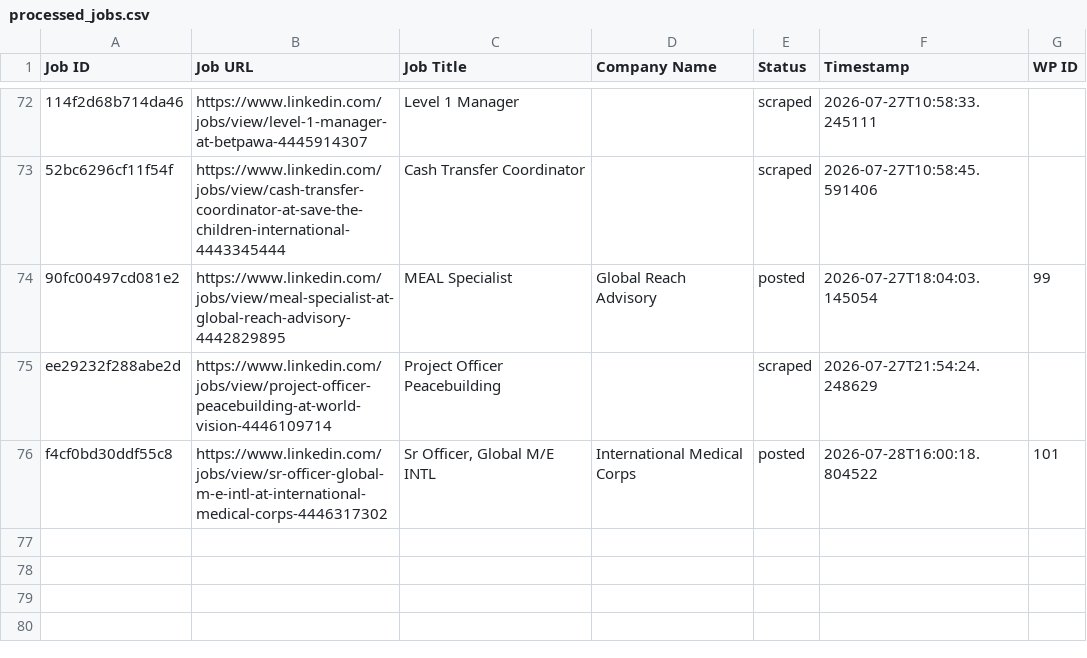
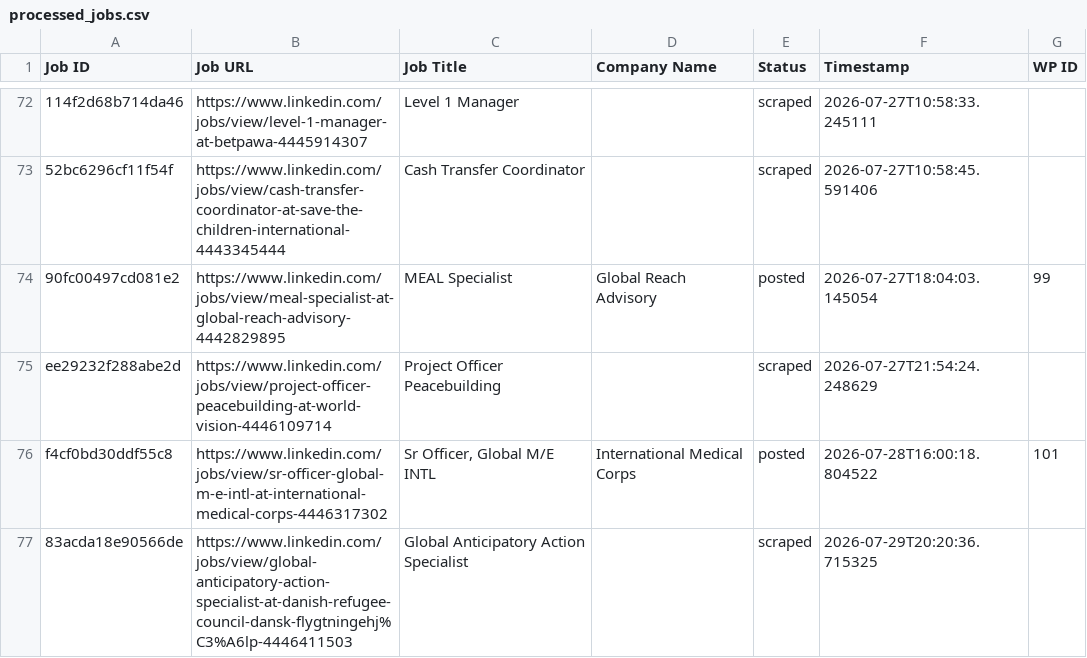
Before and after one commit to innovationinc2000/ss, a CSV file: processed_jobs.csv, drawn as a sheet; only a part is shown, gaps mark what is left out; the diff names each change by its address in the sheet, - before the commit and + after, or states it on an @@ line.

```diff
--- a/processed_jobs.csv
+++ b/processed_jobs.csv
+row 77: 83acda18e90566de | https://www.linkedin.com/jobs/view/global-anticipatory-action-specialist-at-danish-refugee-council-dansk-flygtningehj%C3%A6lp-4446411503 | Global Anticipatory Action Specialist |  | scraped | 2026-07-29T20:20:36.715325
```
